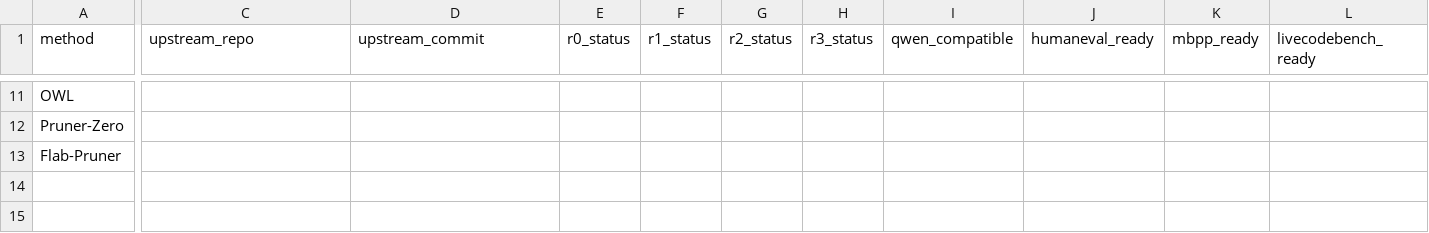
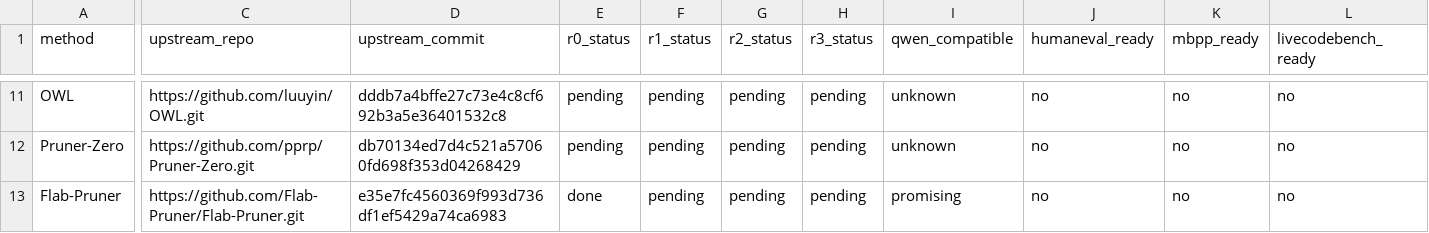
Before and after one commit to ACN67/SRTP-Project-Stage1, a CSV file: results/tables/method_status.csv, drawn as a sheet; only a part is shown, gaps mark what is left out; the diff covers the shown part only; the diff names each change by its address in the sheet, - before the commit and + after, or states it on an @@ line.

Commit message:
docs(stage1): add qwen3b execution route

```diff
--- a/results/tables/method_status.csv
+++ b/results/tables/method_status.csv
-C11 (upstream_repo): (empty)
+C11 (upstream_repo): https://github.com/luuyin/OWL.git
-D11 (upstream_commit): (empty)
+D11 (upstream_commit): dddb7a4bffe27c73e4c8cf692b3a5e36401532c8
-E11:E12 (r0_status): (empty)
+E11:E12 (r0_status): pending
-F11:F13 (r1_status): (empty)
+F11:F13 (r1_status): pending
-G11:G13 (r2_status): (empty)
+G11:G13 (r2_status): pending
-H11:H13 (r3_status): (empty)
+H11:H13 (r3_status): pending
-I11:I12 (qwen_compatible): (empty)
+I11:I12 (qwen_compatible): unknown
-J11:J13 (humaneval_ready): (empty)
+J11:J13 (humaneval_ready): no
-K11:K13 (mbpp_ready): (empty)
+K11:K13 (mbpp_ready): no
-L11:L13 (livecodebench_ready): (empty)
+L11:L13 (livecodebench_ready): no
-C12 (upstream_repo): (empty)
+C12 (upstream_repo): https://github.com/pprp/Pruner-Zero.git
-D12 (upstream_commit): (empty)
+D12 (upstream_commit): db70134ed7d4c521a57060fd698f353d04268429
-C13 (upstream_repo): (empty)
+C13 (upstream_repo): https://github.com/Flab-Pruner/Flab-Pruner.git
-D13 (upstream_commit): (empty)
+D13 (upstream_commit): e35e7fc4560369f993d736df1ef5429a74ca6983
-E13 (r0_status): (empty)
+E13 (r0_status): done
-I13 (qwen_compatible): (empty)
+I13 (qwen_compatible): promising
```
Also changed, not shown: 142 edited cells elsewhere in this file, 22 other files.
